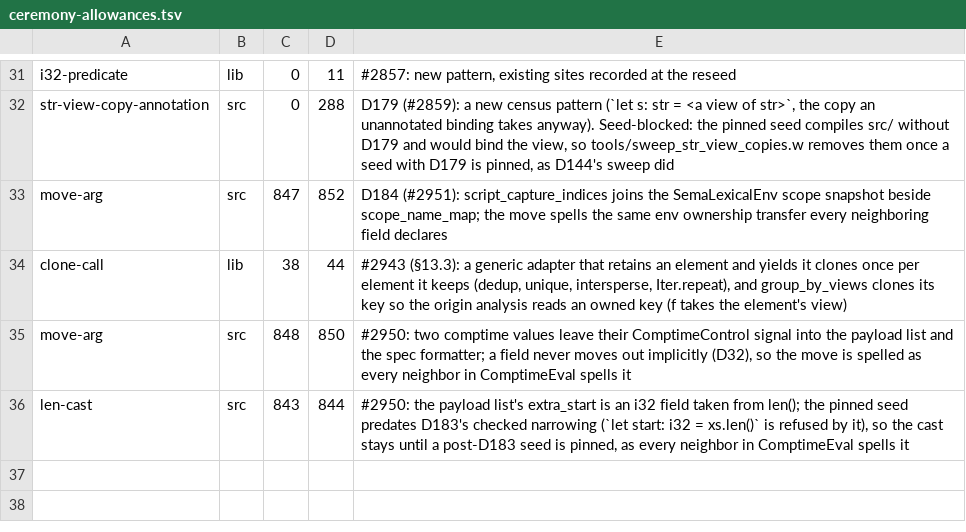
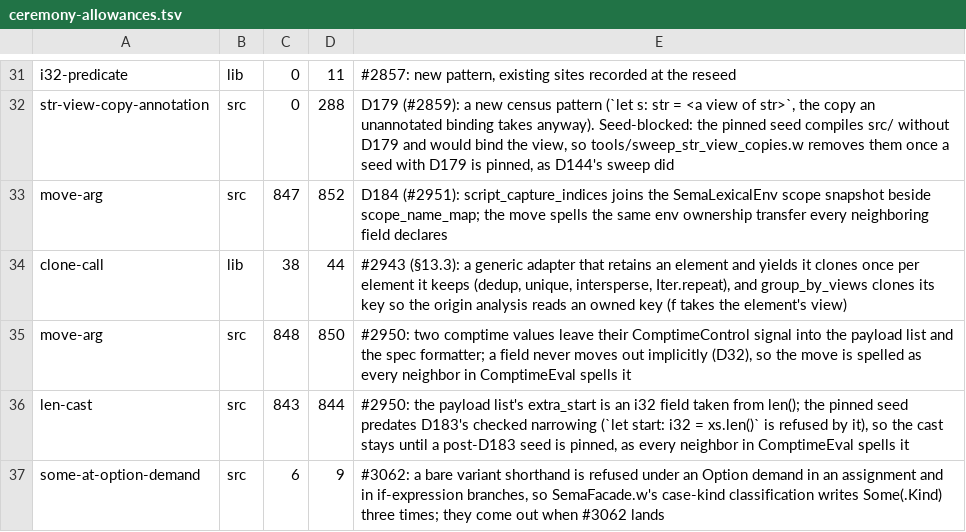
Before and after one commit to withlang-dev/with, a TSV file: build/ceremony-allowances.tsv, drawn as a sheet; only a part is shown, gaps mark what is left out.

Commit message:
D194 (#3010): a retained pointer case of a variadic contract borrows caller-managed storage
§16.2b.5 "Retained pointer cases", §16.2b.9, changelog v7.39, decision log.
`case CONST: &CString retains by param N [length param CONST as T] [until A, B]`:
Parser takes the two clauses; Sema classifies the storage (text / sized),
checks the length option, resolves `until` to the case or operation that
releases, and refuses `str`, a sized case without a length, a listed
length option, a sized case without `ok`, and an unknown `until`; the
renderer passes the borrow's pointer, a sized case setting the length
first and the pointer only on `ok`; the pair flow holds the storage under
the case (released by `until` on the success edge only, replaced on a
re-set, cleared by abandon and destruction) so the handle is ephemeral
through `perform` and a dying or moving storage is refused at its setter.
libcurl: CURLOPT_POSTFIELDS as the sized `&str` case over
CURLOPT_POSTFIELDSIZE_LARGE.

Found by the build and fixed: a comprehension over an element of a
`List[List[T]]` was lowered with a deref projection on the element
(MirLower.w lower_comprehension_list asks the place's type now, as
lower_sequence_place does); ForeignPairState.borrow keeps a seed-bound `&`.
`FACADE_VARIADIC_*` kinds are the enum FacadeVariadicKind; ForeignPairState.w
iterates its lists and uses `[]`, comprehensions and `let` throughout.
Filed #3060, #3062.

```diff
--- a/build/ceremony-allowances.tsv
+++ b/build/ceremony-allowances.tsv
@@ -36 +36,2 @@ move-arg	src	848	850	#2950: two comptime values leave their ComptimeControl sign
 len-cast	src	843	844	#2950: the payload list's extra_start is an i32 field taken from len(); the pinned seed predates D183's checked narrowing (`let start: i32 = xs.len()` is refused by it), so the cast stays until a post-D183 seed is pinned, as every neighbor in ComptimeEval spells it
+some-at-option-demand	src	6	9	#3062: a bare variant shorthand is refused under an Option demand in an assignment and in if-expression branches, so SemaFacade.w's case-kind classification writes Some(.Kind) three times; they come out when #3062 lands
```
Also changed, not shown: 22 other files.
